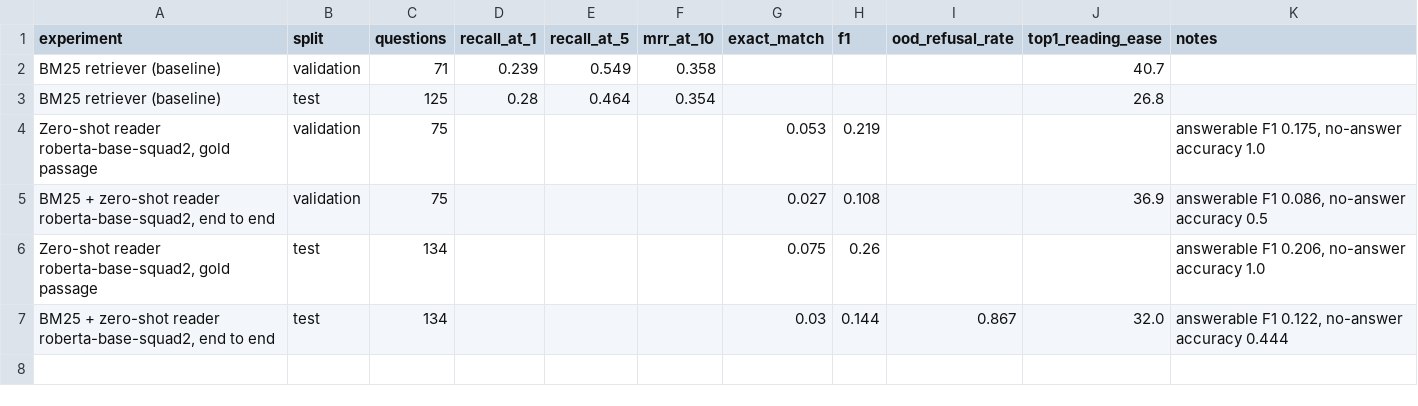
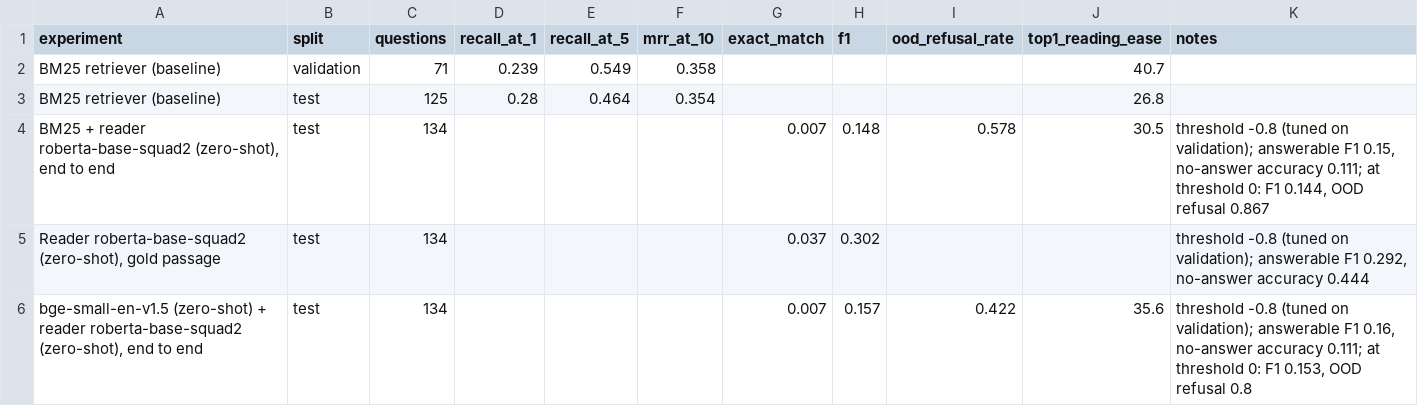
Before and after one commit to michael-alu/ask-my-pension, a CSV file: results/experiments.csv, drawn as a sheet; removed rows and columns are numbered as before the commit, all else as after; the diff names each change by its address in the sheet, - before the commit and + after, or states it on an @@ line.

Commit message:
chore: rebuild the experiments table with tuned thresholds

```diff
--- a/results/experiments.csv
+++ b/results/experiments.csv
-row 4: Zero-shot reader roberta-base-squad2, gold passage | validation | 75 |  |  |  | 0.053 | 0.219 |  |  | answerable F1 0.175, no-answer accuracy 1.0
-row 5: BM25 + zero-shot reader roberta-base-squad2, end to end | validation | 75 |  |  |  | 0.027 | 0.108 |  | 36.9 | answerable F1 0.086, no-answer accuracy 0.5
-row 6: Zero-shot reader roberta-base-squad2, gold passage | test | 134 |  |  |  | 0.075 | 0.26 |  |  | answerable F1 0.206, no-answer accuracy 1.0
-row 7: BM25 + zero-shot reader roberta-base-squad2, end to end | test | 134 |  |  |  | 0.03 | 0.144 | 0.867 | 32.0 | answerable F1 0.122, no-answer accuracy 0.444
+row 4: BM25 + reader roberta-base-squad2 (zero-shot), end to end | test | 134 |  |  |  | 0.007 | 0.148 | 0.578 | 30.5 | threshold -0.8 (tuned on validation); answerable F1 0.15, no-answer accuracy 0.111; at threshold 0: F1 0.144, OOD refusal 0.867
+row 5: Reader roberta-base-squad2 (zero-shot), gold passage | test | 134 |  |  |  | 0.037 | 0.302 |  |  | threshold -0.8 (tuned on validation); answerable F1 0.292, no-answer accuracy 0.444
+row 6: bge-small-en-v1.5 (zero-shot) + reader roberta-base-squad2 (zero-shot), end to end | test | 134 |  |  |  | 0.007 | 0.157 | 0.422 | 35.6 | threshold -0.8 (tuned on validation); answerable F1 0.16, no-answer accuracy 0.111; at threshold 0: F1 0.153, OOD refusal 0.8
```
Also changed, not shown: 8 other files.
